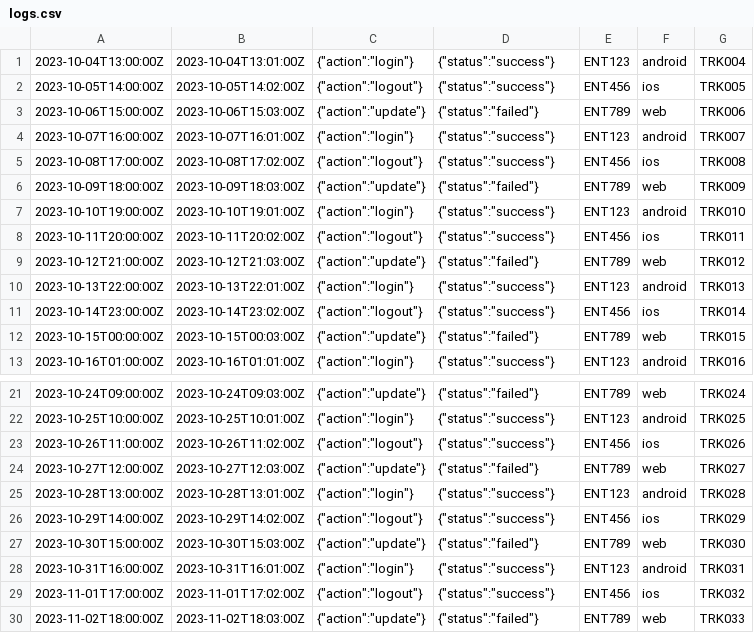
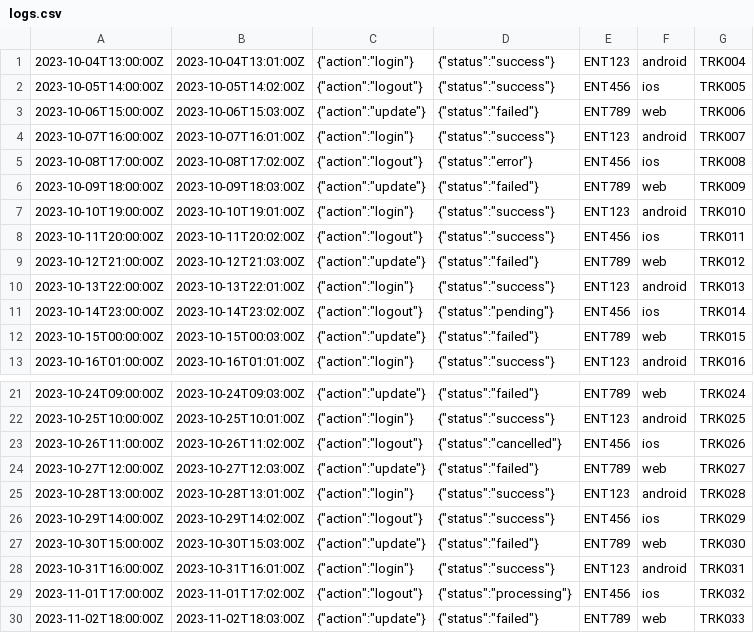
Before and after one commit to miguelzuritadev/CSVViewer, a CSV file: logs.csv, drawn as a sheet; only a part is shown, gaps mark what is left out.

Commit message:
+ click and drag list + records header fixed

```diff
--- a/logs.csv
+++ b/logs.csv
@@ -4,3 +4,3 @@
 2023-10-07T16:00:00Z,2023-10-07T16:01:00Z,{"action":"login"},{"status":"success"},ENT123,android,TRK007
-2023-10-08T17:00:00Z,2023-10-08T17:02:00Z,{"action":"logout"},{"status":"success"},ENT456,ios,TRK008
+2023-10-08T17:00:00Z,2023-10-08T17:02:00Z,{"action":"logout"},{"status":"error"},ENT456,ios,TRK008
 2023-10-09T18:00:00Z,2023-10-09T18:03:00Z,{"action":"update"},{"status":"failed"},ENT789,web,TRK009
@@ -10,3 +10,3 @@
 2023-10-13T22:00:00Z,2023-10-13T22:01:00Z,{"action":"login"},{"status":"success"},ENT123,android,TRK013
-2023-10-14T23:00:00Z,2023-10-14T23:02:00Z,{"action":"logout"},{"status":"success"},ENT456,ios,TRK014
+2023-10-14T23:00:00Z,2023-10-14T23:02:00Z,{"action":"logout"},{"status":"pending"},ENT456,ios,TRK014
 2023-10-15T00:00:00Z,2023-10-15T00:03:00Z,{"action":"update"},{"status":"failed"},ENT789,web,TRK015
@@ -22,3 +22,3 @@
 2023-10-25T10:00:00Z,2023-10-25T10:01:00Z,{"action":"login"},{"status":"success"},ENT123,android,TRK025
-2023-10-26T11:00:00Z,2023-10-26T11:02:00Z,{"action":"logout"},{"status":"success"},ENT456,ios,TRK026
+2023-10-26T11:00:00Z,2023-10-26T11:02:00Z,{"action":"logout"},{"status":"cancelled"},ENT456,ios,TRK026
 2023-10-27T12:00:00Z,2023-10-27T12:03:00Z,{"action":"update"},{"status":"failed"},ENT789,web,TRK027
@@ -28,3 +28,3 @@
 2023-10-31T16:00:00Z,2023-10-31T16:01:00Z,{"action":"login"},{"status":"success"},ENT123,android,TRK031
-2023-11-01T17:00:00Z,2023-11-01T17:02:00Z,{"action":"logout"},{"status":"success"},ENT456,ios,TRK032
+2023-11-01T17:00:00Z,2023-11-01T17:02:00Z,{"action":"logout"},{"status":"processing"},ENT456,ios,TRK032
 2023-11-02T18:00:00Z,2023-11-02T18:03:00Z,{"action":"update"},{"status":"failed"},ENT789,web,TRK033
```
Also changed, not shown: 1 other file.
